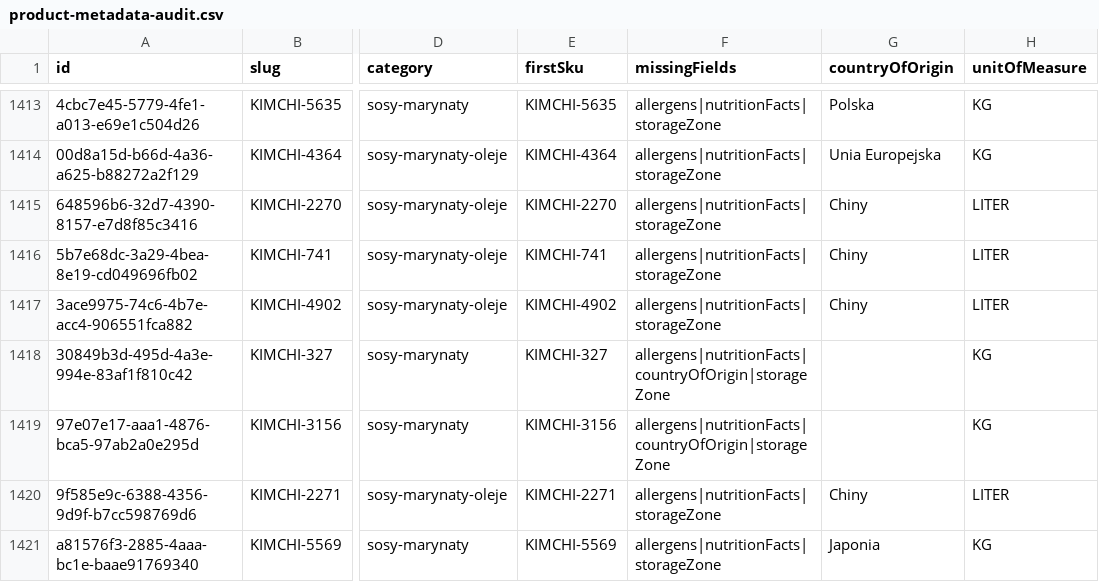
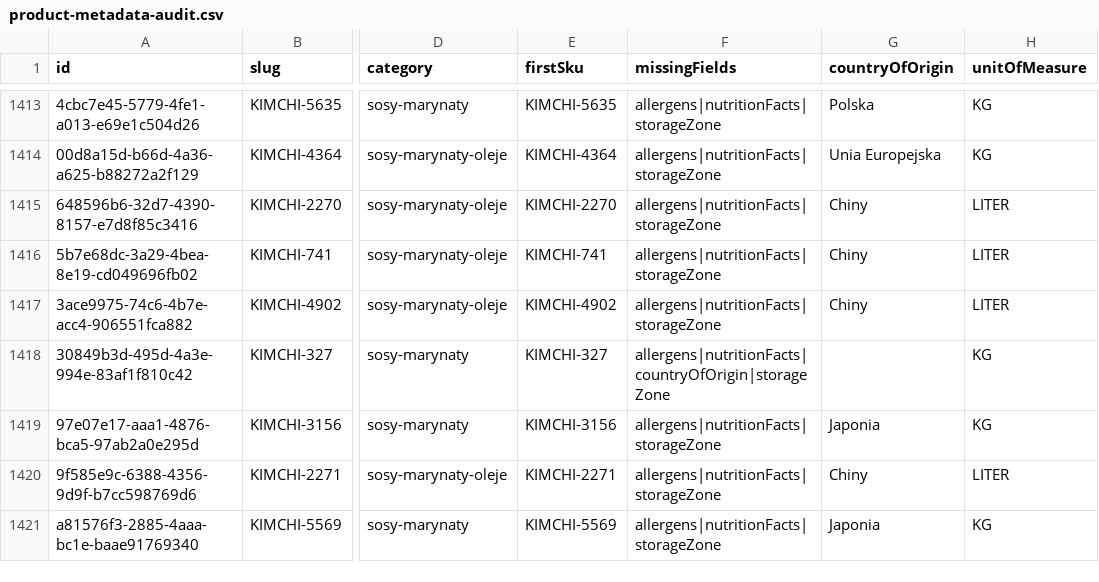
Before and after one commit to KaiPizz/grocery-front-with-admin, a CSV file: grocery-storefront/docs/product-metadata-audit.csv, drawn as a sheet; only a part is shown, gaps mark what is left out; the diff covers the shown part only; the diff names each change by its address in the sheet, - before the commit and + after, or states it on an @@ line.

```diff
--- a/grocery-storefront/docs/product-metadata-audit.csv
+++ b/grocery-storefront/docs/product-metadata-audit.csv
-F1419 (missingFields): allergens|nutritionFacts|countryOfOrigin|storageZone
+F1419 (missingFields): allergens|nutritionFacts|storageZone
-G1419 (countryOfOrigin): (empty)
+G1419 (countryOfOrigin): Japonia
```
Also changed, not shown: 28 edited cells elsewhere in this file, 5 other files.
